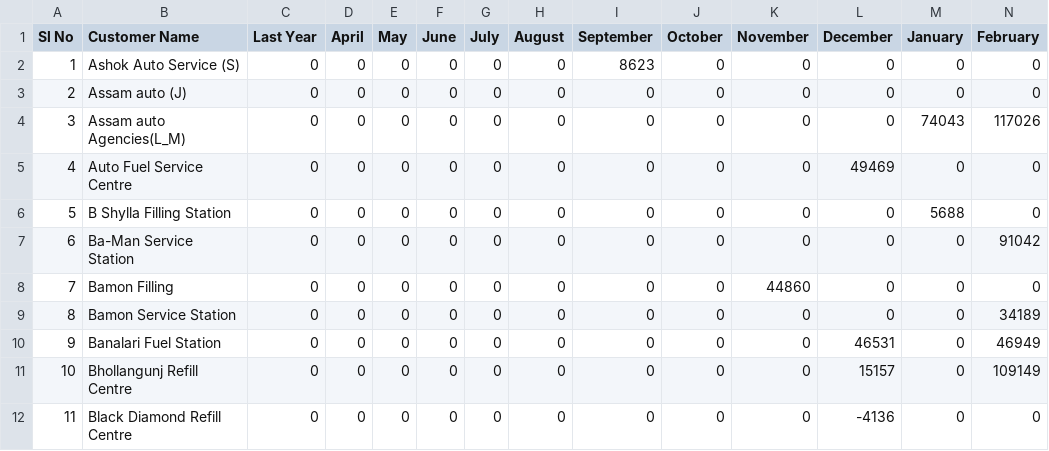
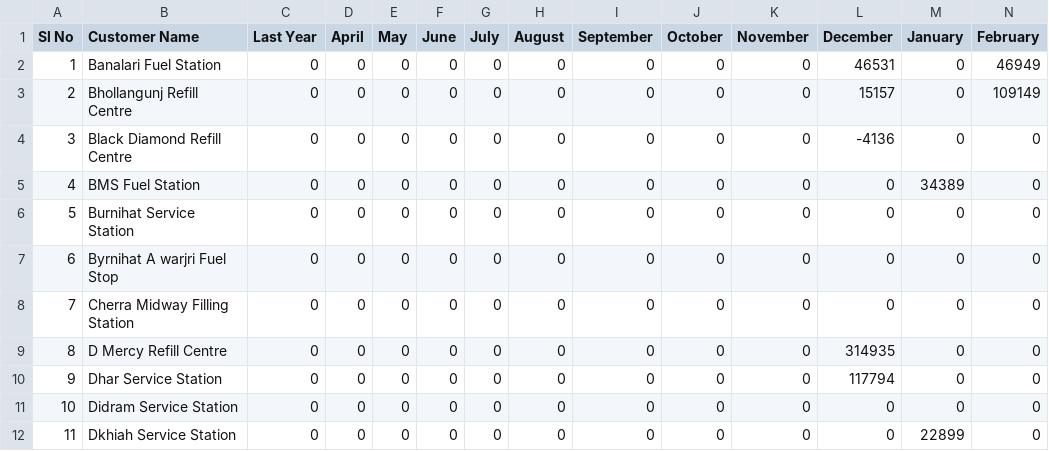
Before and after one commit to servodata5/nissa, a CSV file: portal/outstandingsheetxczdv-bnmhgdaegthm-datkhfscbnlpmnb/Customer_Sales_Data.csv, drawn as a sheet; only a part is shown; the shorter side is filled out with more unchanged rows; removed rows and columns are numbered as before the commit, all else as after; rows hold the shown columns only; the diff names each change by its address in the sheet, - before the commit and + after, or states it on an @@ line.

Commit message:
Update Customer Sales Data

```diff
--- a/portal/outstandingsheetxczdv-bnmhgdaegthm-datkhfscbnlpmnb/Customer_Sales_Data.csv
+++ b/portal/outstandingsheetxczdv-bnmhgdaegthm-datkhfscbnlpmnb/Customer_Sales_Data.csv
-row 2: 1 | Ashok Auto Service (S) | 0 | 0 | 0 | 0 | 0 | 0 | 8623 | 0 | 0 | 0 | 0 | 0
-row 3: 2 | Assam auto (J) | 0 | 0 | 0 | 0 | 0 | 0 | 0 | 0 | 0 | 0 | 0 | 0
-row 4: 3 | Assam auto Agencies(L_M) | 0 | 0 | 0 | 0 | 0 | 0 | 0 | 0 | 0 | 0 | 74043 | 117026
-row 5: 4 | Auto Fuel Service Centre | 0 | 0 | 0 | 0 | 0 | 0 | 0 | 0 | 0 | 49469 | 0 | 0
-row 6: 5 | B Shylla Filling Station | 0 | 0 | 0 | 0 | 0 | 0 | 0 | 0 | 0 | 0 | 5688 | 0
-row 7: 6 | Ba-Man Service Station | 0 | 0 | 0 | 0 | 0 | 0 | 0 | 0 | 0 | 0 | 0 | 91042
-row 8: 7 | Bamon Filling | 0 | 0 | 0 | 0 | 0 | 0 | 0 | 0 | 44860 | 0 | 0 | 0
-row 9: 8 | Bamon Service Station | 0 | 0 | 0 | 0 | 0 | 0 | 0 | 0 | 0 | 0 | 0 | 34189
@@ column A (Sl No) renumbered from row 2 down @@
```
